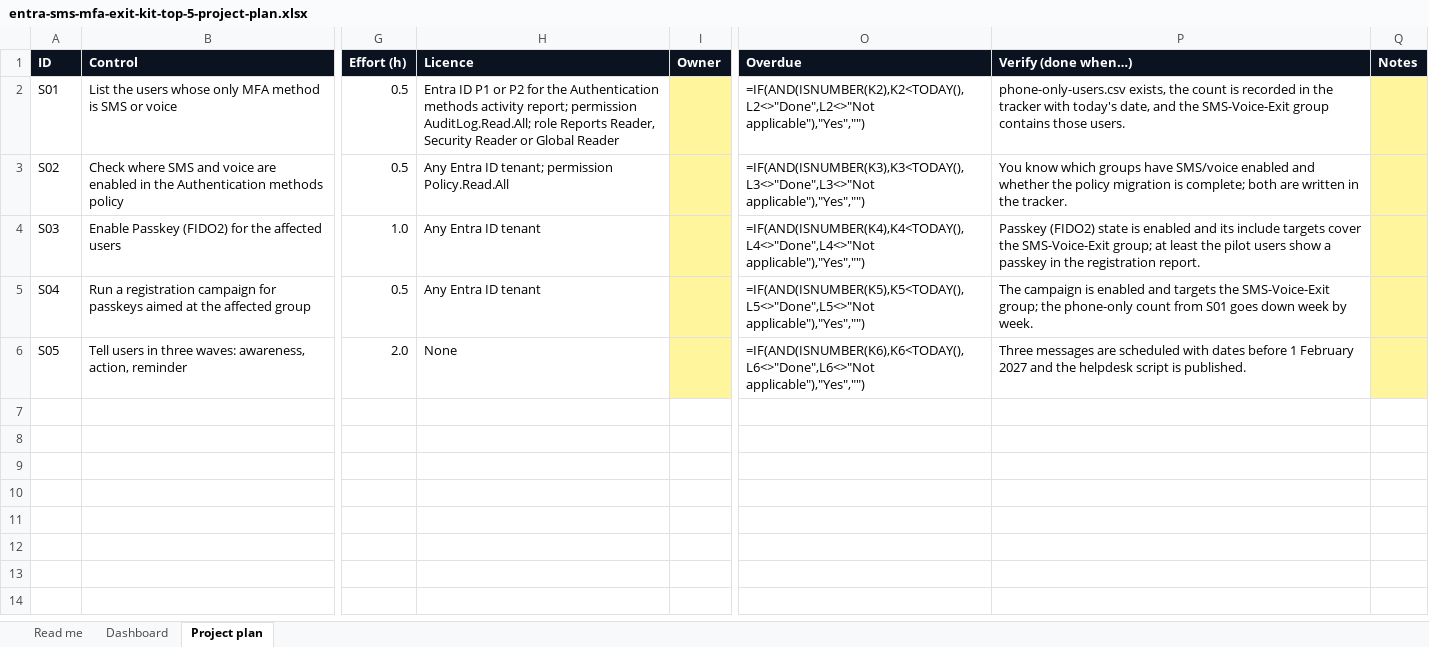
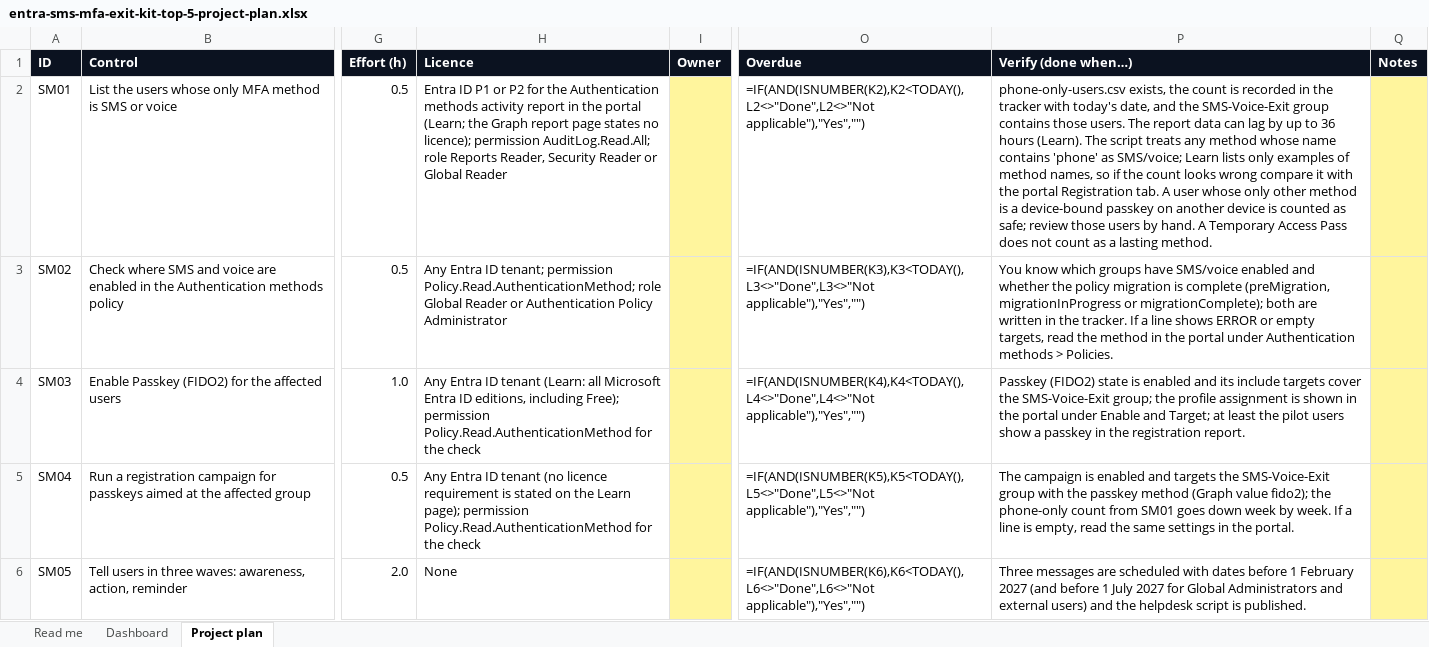
Before and after one commit to runbooklabhq/entra-sms-mfa-exit-kit-free, an Excel workbook: entra-sms-mfa-exit-kit-top-5-project-plan.xlsx, sheet Project plan, drawn as a sheet; only a part is shown, gaps mark what is left out; values as stored, in another font and other column widths than the file's, no borders; formulas without a stored value are shown as written; conditional formats not drawn; the diff names each change by its address in the sheet, - before the commit and + after, or states it on an @@ line.

Commit message:
Version 1.1: active Global Admin date rule, impact and rollback

```diff
--- a/entra-sms-mfa-exit-kit-top-5-project-plan.xlsx (sheet Project plan)
+++ b/entra-sms-mfa-exit-kit-top-5-project-plan.xlsx (sheet Project plan)
-A2 (ID): S01
+A2 (ID): SM01
-H2 (Licence): …methods activity report; permission AuditLog.Read.All;…
+H2 (Licence): …methods activity report in the portal (Learn; the Graph report page states no licence); permission AuditLog.Read.All;…
-P2 (Verify (done when…)): …those users.
+P2 (Verify (done when…)): …those users. The report data can lag by up to 36 hours (Learn). The script treats any method whose name contains 'phone' as SMS/voice; Learn lists only examples of method names, so if the count looks wrong compare it with the portal Registration tab. A user whose only other method is a device-bound passkey on another device is counted as safe; review those users by hand. A Temporary Access Pass does not count as a lasting method.
-A3 (ID): S02
+A3 (ID): SM02
-H3 (Licence): …tenant; permission Policy.Read.All
+H3 (Licence): …tenant; permission Policy.Read.AuthenticationMethod; role Global Reader or Authentication Policy Administrator
-P3 (Verify (done when…)): …migration is complete; both are written in the tracker.
+P3 (Verify (done when…)): …migration is complete (preMigration, migrationInProgress or migrationComplete); both are written in the tracker. If a line shows ERROR or empty targets, read the method in the portal under Authentication methods > Policies.
-A4 (ID): S03
+A4 (ID): SM03
-H4 (Licence): …ID tenant
+H4 (Licence): …ID tenant (Learn: all Microsoft Entra ID editions, including Free); permission Policy.Read.AuthenticationMethod for the check
-P4 (Verify (done when…)): …SMS-Voice-Exit group; at least…
+P4 (Verify (done when…)): …SMS-Voice-Exit group; the profile assignment is shown in the portal under Enable and Target; at least…
-A5 (ID): S04
+A5 (ID): SM04
-H5 (Licence): …ID tenant
+H5 (Licence): …ID tenant (no licence requirement is stated on the Learn page); permission Policy.Read.AuthenticationMethod for the check
-P5 (Verify (done when…)): …the SMS-Voice-Exit group; the phone-only count from S01 goes down week by week.
+P5 (Verify (done when…)): …the SMS-Voice-Exit group with the passkey method (Graph value fido2); the phone-only count from SM01 goes down week by week. If a line is empty, read the same settings in the portal.
-A6 (ID): S05
+A6 (ID): SM05
-P6 (Verify (done when…)): …February 2027 and the…
+P6 (Verify (done when…)): …February 2027 (and before 1 July 2027 for Global Administrators and external users) and the…
```
Also changed, not shown: sheet Read me, 6 other files.
